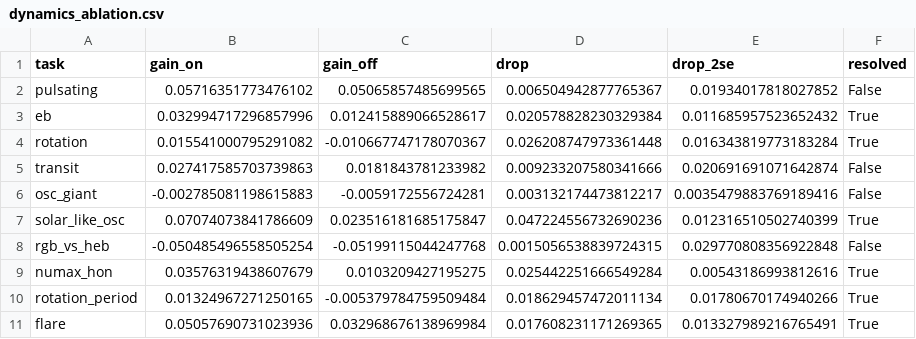
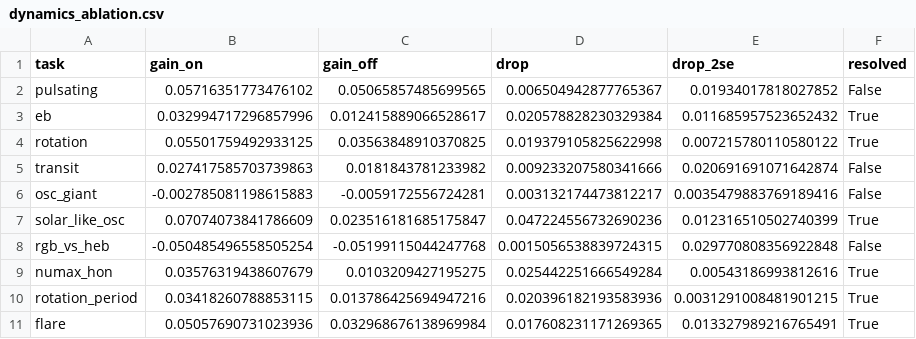
Before and after one commit to BrightonLiu-zZ/stellar-ssl, a CSV file: paper/build/dynamics_ablation.csv, drawn as a sheet.

```diff
--- a/paper/build/dynamics_ablation.csv
+++ b/paper/build/dynamics_ablation.csv
@@ -3,3 +3,3 @@ pulsating,0.05716351773476102,0.05065857485699565,0.006504942877765367,0.0193401
 eb,0.032994717296857996,0.012415889066528617,0.020578828230329384,0.011685957523652432,True
-rotation,0.015541000795291082,-0.010667747178070367,0.026208747973361448,0.016343819773183284,True
+rotation,0.05501759492933125,0.03563848910370825,0.019379105825622998,0.007215780110580122,True
 transit,0.027417585703739863,0.0181843781233982,0.009233207580341666,0.020691691071642874,False
@@ -9,3 +9,3 @@ rgb_vs_heb,-0.050485496558505254,-0.05199115044247768,0.0015056538839724315,0.02
 numax_hon,0.03576319438607679,0.0103209427195275,0.025442251666549284,0.00543186993812616,True
-rotation_period,0.01324967271250165,-0.005379784759509484,0.018629457472011134,0.01780670174940266,True
+rotation_period,0.03418260788853115,0.013786425694947216,0.020396182193583936,0.0031291008481901215,True
 flare,0.05057690731023936,0.032968676138969984,0.017608231171269365,0.013327989216765491,True
```
Also changed, not shown: paper/build/figB_data.csv, paper/build/figB_exp09_data.csv, 10 other files.
